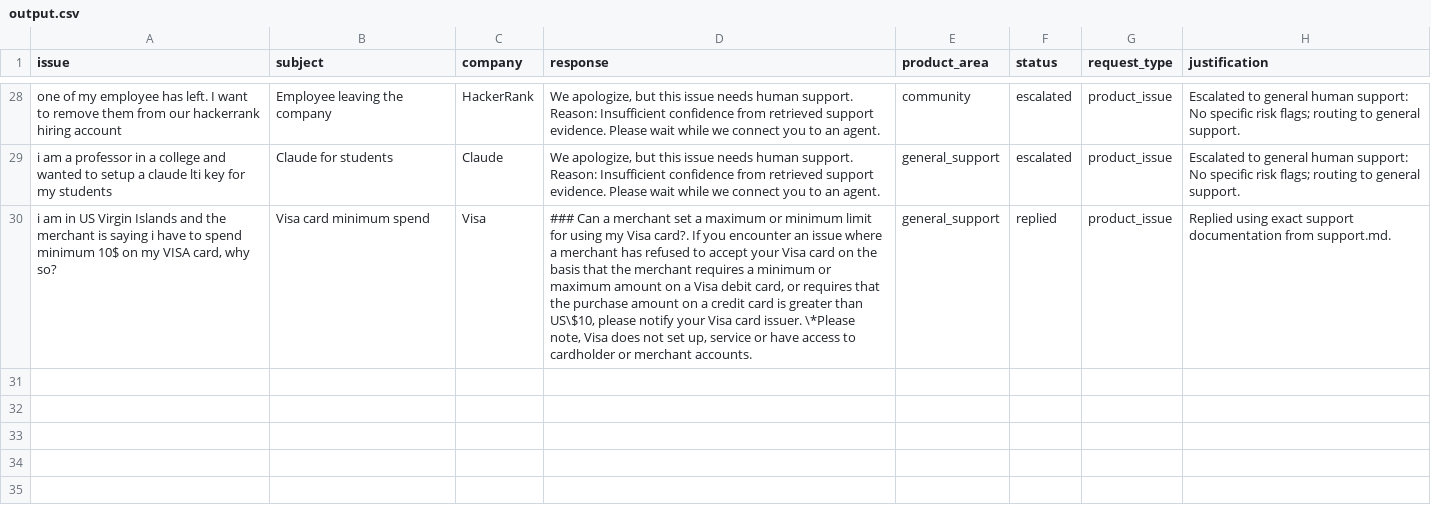
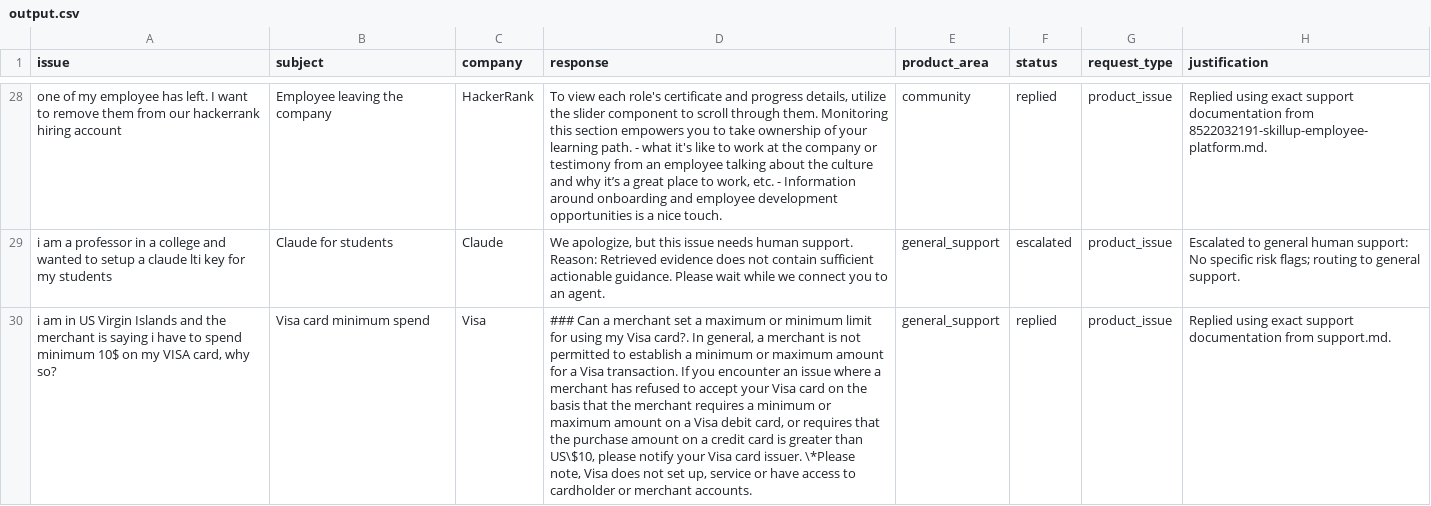
Before and after one commit to Priyanka-Khasa/Triage-Agent, a CSV file: support_tickets/output.csv, drawn as a sheet; only a part is shown, gaps mark what is left out; the diff covers the shown part only; the diff names each change by its address in the sheet, - before the commit and + after, or states it on an @@ line.

```diff
--- a/support_tickets/output.csv
+++ b/support_tickets/output.csv
-D28 (response): We apologize, but this issue needs human support. Reason: Insufficient confidence from retrieved support evidence. Please wait while we connect you to an agent.
+D28 (response): To view each role's certificate and progress details, utilize the slider component to scroll through them. Monitoring this section empowers you to take ownership of your learning path. - what it's like to work at the company or testimony from an employee talking about the culture and why it’s a great place to work, etc. - Information around onboarding and employee development opportunities is a nice touch.
-F28 (status): escalated
+F28 (status): replied
-H28 (justification): Escalated to general human support: No specific risk flags; routing to general support.
+H28 (justification): Replied using exact support documentation from 8522032191-skillup-employee-platform.md.
-D29 (response): …support. Reason: Insufficient confidence from retrieved support evidence. Please wait…
+D29 (response): …support. Reason: Retrieved evidence does not contain sufficient actionable guidance. Please wait…
-D30 (response): …Visa card?. If you…
+D30 (response): …Visa card?. In general, a merchant is not permitted to establish a minimum or maximum amount for a Visa transaction. If you…
```
Also changed, not shown: 35 edited cells elsewhere in this file, audit_trace.csv, 11 other files.
